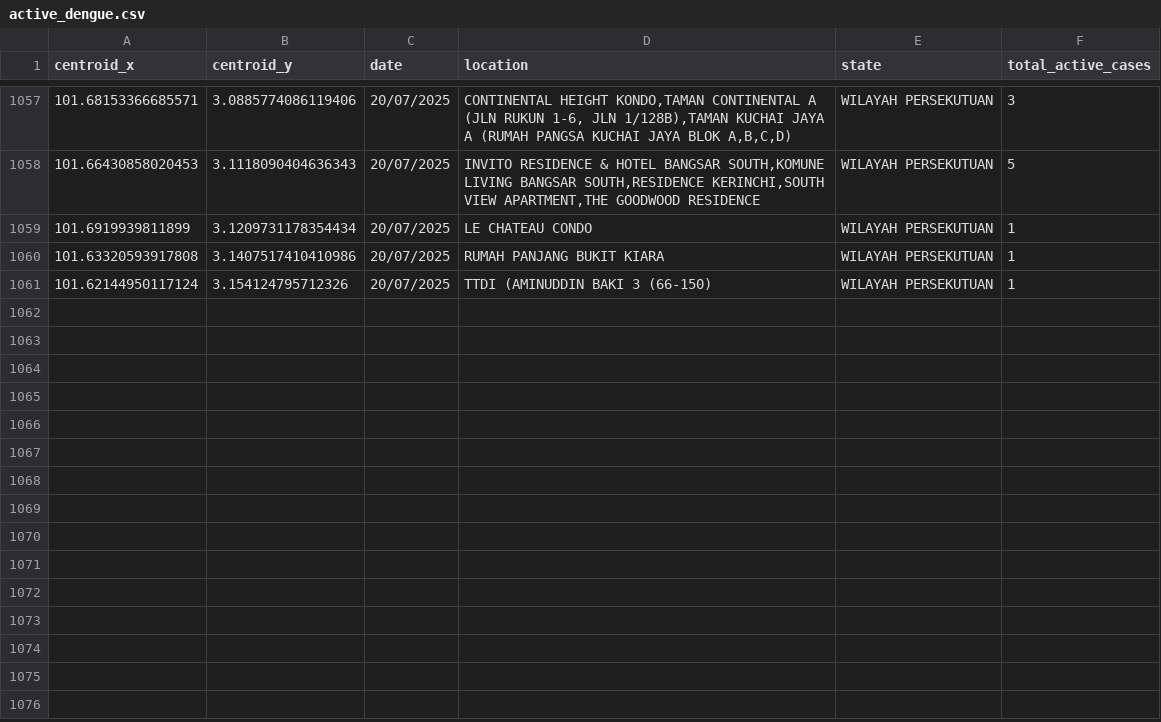
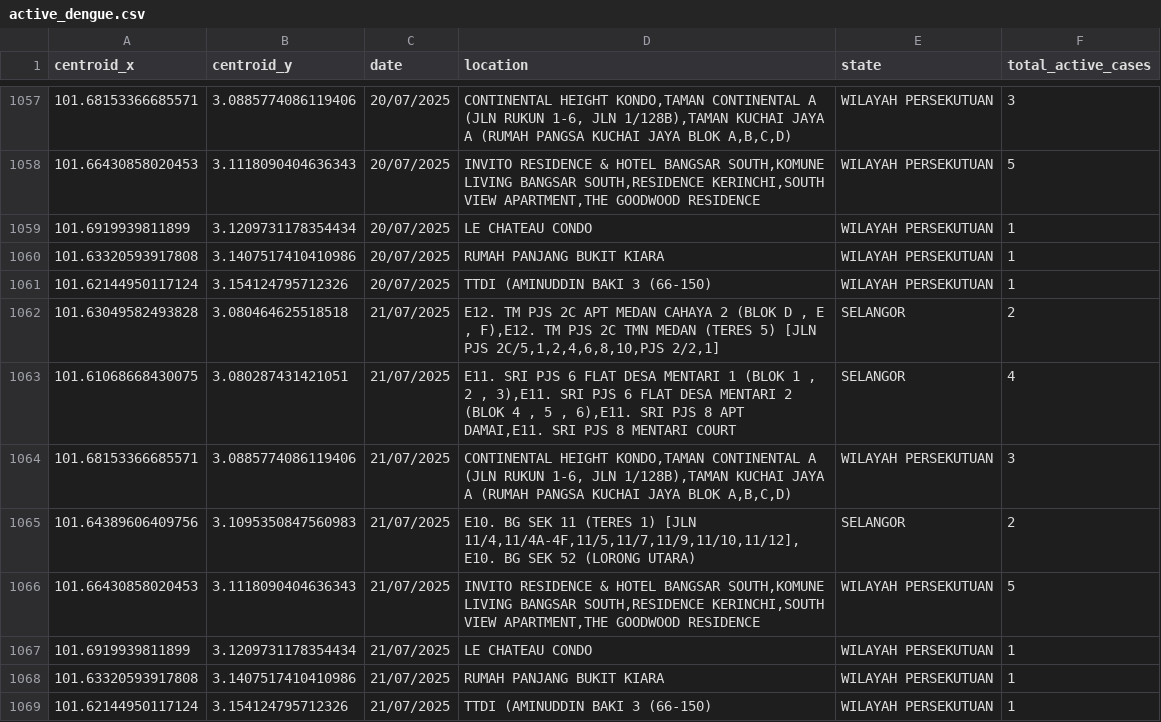
Before and after one commit to adamarbain/DailyScrapDengueData, a CSV file: active_dengue.csv, drawn as a sheet; only a part is shown, gaps mark what is left out.

```diff
--- a/active_dengue.csv
+++ b/active_dengue.csv
@@ -1061 +1061,9 @@ centroid_x,centroid_y,date,location,state,total_active_cases
 101.62144950117124,3.154124795712326,20/07/2025,TTDI (AMINUDDIN BAKI 3 (66-150),WILAYAH PERSEKUTUAN,1
+101.63049582493828,3.080464625518518,21/07/2025,"E12. TM PJS 2C APT MEDAN CAHAYA 2 (BLOK D , E , F),E12. TM PJS 2C TMN MEDAN (TERES 5) [JLN PJS 2C/5,1,2,4,6,8,10,PJS 2/2,1]",SELANGOR,2
+101.61068668430075,3.080287431421051,21/07/2025,"E11. SRI PJS 6 FLAT DESA MENTARI 1 (BLOK 1 , 2 , 3),E11. SRI PJS 6 FLAT DESA MENTARI 2 (BLOK 4 , 5 , 6),E11. SRI PJS 8 APT DAMAI,E11. SRI PJS 8 MENTARI COURT",SELANGOR,4
+101.68153366685571,3.0885774086119406,21/07/2025,"CONTINENTAL HEIGHT KONDO,TAMAN CONTINENTAL A (JLN RUKUN 1-6, JLN 1/128B),TAMAN KUCHAI JAYA A (RUMAH PANGSA KUCHAI JAYA BLOK A,B,C,D)",WILAYAH PERSEKUTUAN,3
+101.64389606409756,3.1095350847560983,21/07/2025,"E10. BG SEK 11 (TERES 1) [JLN 11/4,11/4A-4F,11/5,11/7,11/9,11/10,11/12],E10. BG SEK 52 (LORONG UTARA)",SELANGOR,2
+101.66430858020453,3.1118090404636343,21/07/2025,"INVITO RESIDENCE & HOTEL BANGSAR SOUTH,KOMUNE LIVING BANGSAR SOUTH,RESIDENCE  KERINCHI,SOUTH VIEW APARTMENT,THE GOODWOOD RESIDENCE",WILAYAH PERSEKUTUAN,5
+101.6919939811899,3.1209731178354434,21/07/2025,LE CHATEAU CONDO,WILAYAH PERSEKUTUAN,1
+101.63320593917808,3.1407517410410986,21/07/2025,RUMAH PANJANG BUKIT KIARA,WILAYAH PERSEKUTUAN,1
+101.62144950117124,3.154124795712326,21/07/2025,TTDI (AMINUDDIN BAKI 3 (66-150),WILAYAH PERSEKUTUAN,1
```
Also changed, not shown: dengue_hotspot.csv.
